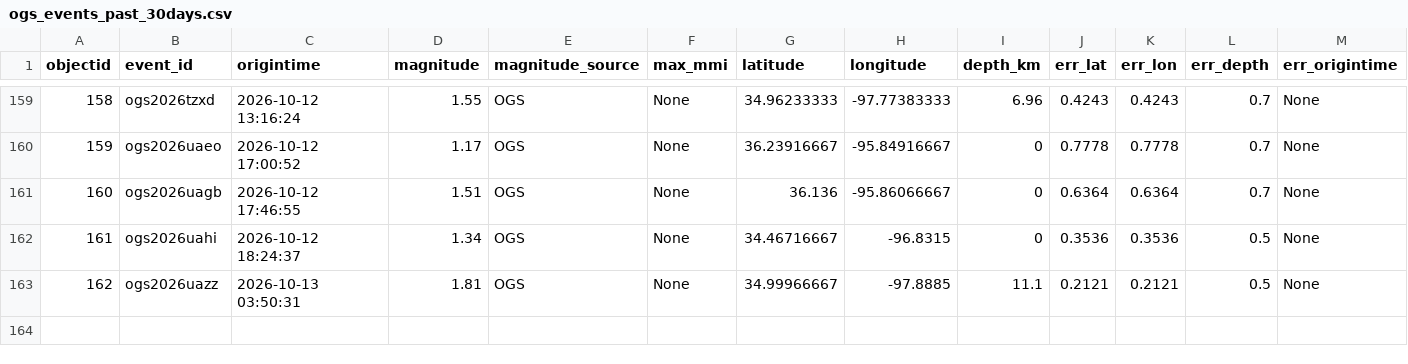
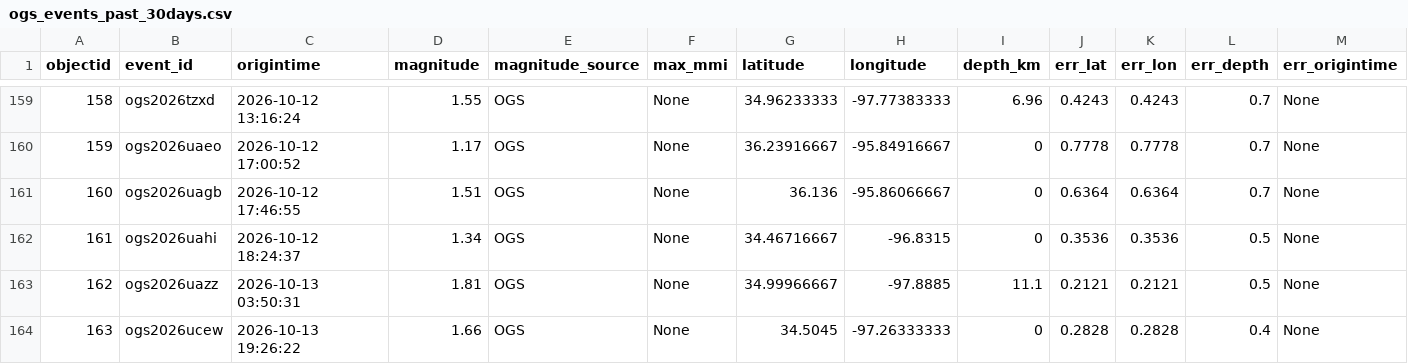
Before and after one commit to Hy-X/OGS_Catalog_Update, a CSV file: ogs_events_past_30days.csv, drawn as a sheet; only a part is shown, gaps mark what is left out; rows hold the shown columns only; the diff names each change by its address in the sheet, - before the commit and + after, or states it on an @@ line.

```diff
--- a/ogs_events_past_30days.csv
+++ b/ogs_events_past_30days.csv
+row 164: 163 | ogs2026ucew | 2026-10-13 19:26:22 | 1.66 | OGS | None | 34.5045 | -97.26333333 | 0 | 0.2828 | 0.2828 | 0.4 | None
```
Also changed, not shown: ogs_events_past_1days.csv, ogs_events_past_7days.csv, 1 other file.
